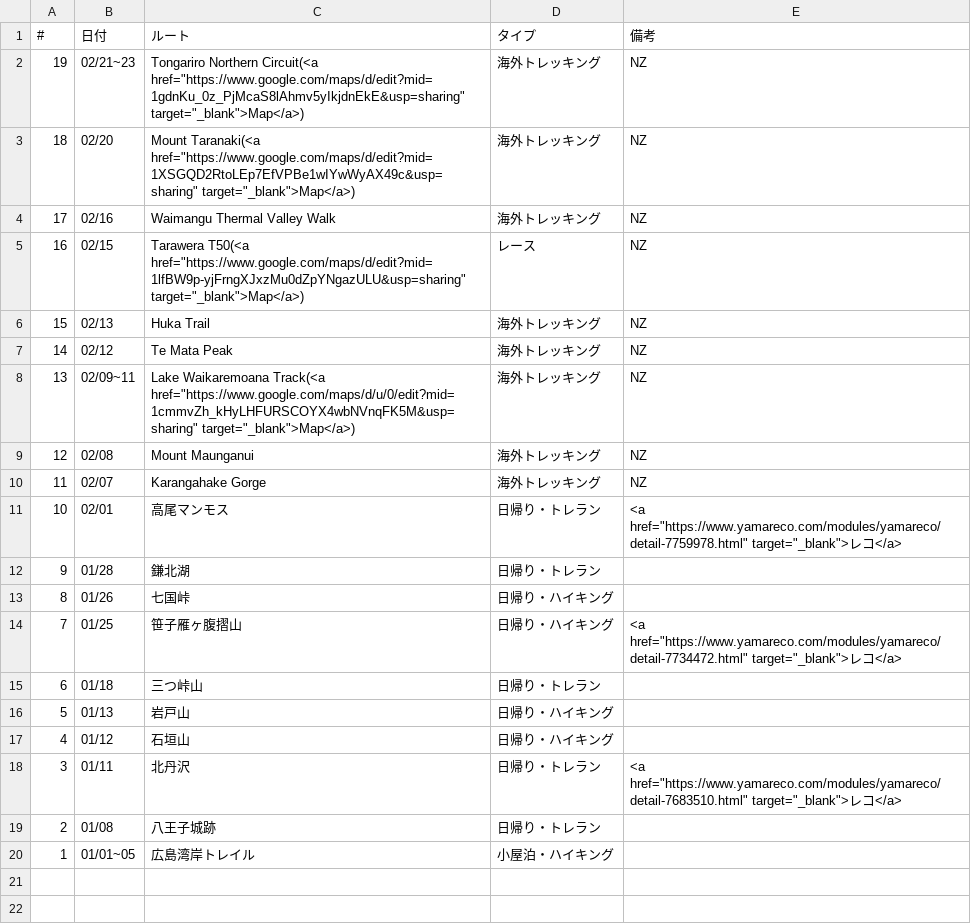
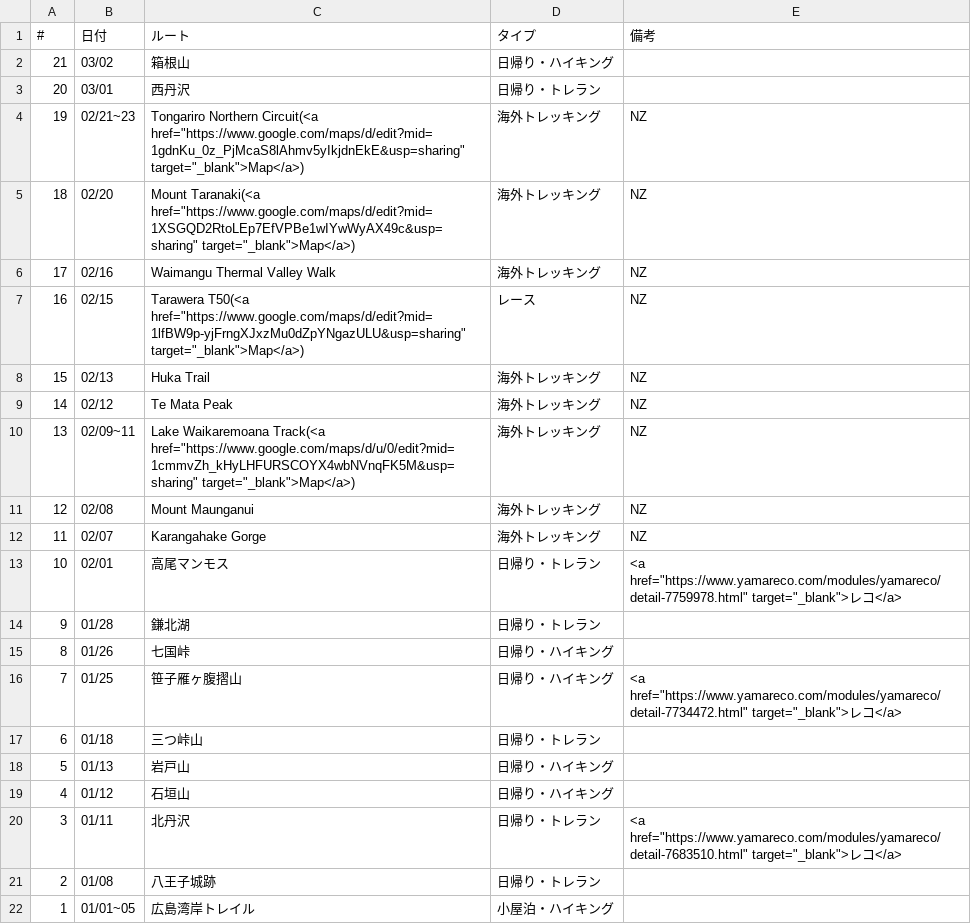
Before and after one commit to onlyzs89/onlyzs89.github.io, a CSV file: mountains/assets/data/list_2025.csv, drawn as a sheet; the diff names each change by its address in the sheet, - before the commit and + after, or states it on an @@ line.

```diff
--- a/mountains/assets/data/list_2025.csv
+++ b/mountains/assets/data/list_2025.csv
+row 2: 21 | 03/02 | 箱根山 | 日帰り・ハイキング
+row 3: 20 | 03/01 | 西丹沢 | 日帰り・トレラン
```
Also changed, not shown: 1 other file.
